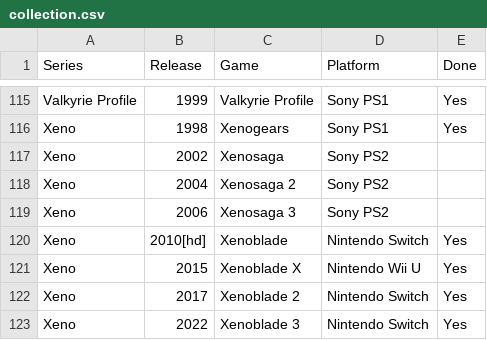
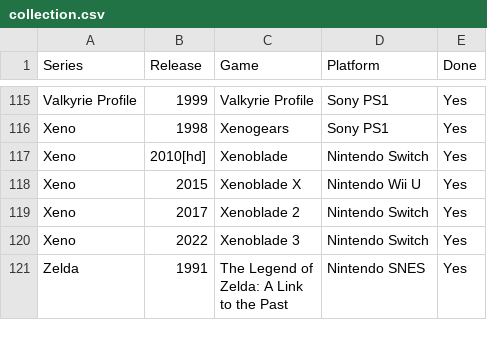
Before and after one commit to seriouslyunderappreciated/seriouslyunderappreciated.github.io, a CSV file: resources/collection.csv, drawn as a sheet; only a part is shown, gaps mark what is left out; the shorter side is filled out with more unchanged rows.

Commit message:
Update collection.csv

```diff
--- a/resources/collection.csv
+++ b/resources/collection.csv
@@ -116,5 +116,2 @@ Valkyrie Profile,1999,Valkyrie Profile,Sony PS1,Yes
 Xeno,1998,Xenogears,Sony PS1,Yes
-Xeno,2002,Xenosaga,Sony PS2,
-Xeno,2004,Xenosaga 2,Sony PS2,
-Xeno,2006,Xenosaga 3,Sony PS2,
 Xeno,2010[hd],Xenoblade,Nintendo Switch,Yes
```
